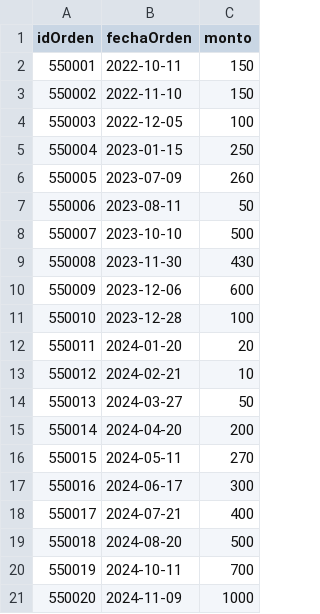
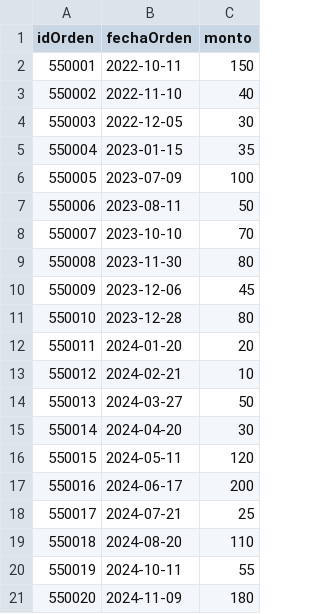
Before and after one commit to sergiotal/actividad_grafos, a CSV file: bases/Ordenes.csv, drawn as a sheet.

Commit message:
Update Ordenes.csv

```diff
--- a/bases/Ordenes.csv
+++ b/bases/Ordenes.csv
@@ -2,11 +2,11 @@ idOrden,fechaOrden,monto
 550001,2022-10-11,150
-550002,2022-11-10,150
-550003,2022-12-05,100
-550004,2023-01-15,250
-550005,2023-07-09,260
+550002,2022-11-10,40
+550003,2022-12-05,30
+550004,2023-01-15,35
+550005,2023-07-09,100
 550006,2023-08-11,50
-550007,2023-10-10,500
-550008,2023-11-30,430
-550009,2023-12-06,600
-550010,2023-12-28,100
+550007,2023-10-10,70
+550008,2023-11-30,80
+550009,2023-12-06,45
+550010,2023-12-28,80
 550011,2024-01-20,20
@@ -14,8 +14,8 @@ idOrden,fechaOrden,monto
 550013,2024-03-27,50
-550014,2024-04-20,200
-550015,2024-05-11,270
-550016,2024-06-17,300
-550017,2024-07-21,400
-550018,2024-08-20,500
-550019,2024-10-11,700
-550020,2024-11-09,1000
+550014,2024-04-20,30
+550015,2024-05-11,120
+550016,2024-06-17,200
+550017,2024-07-21,25
+550018,2024-08-20,110
+550019,2024-10-11,55
+550020,2024-11-09,180
```
